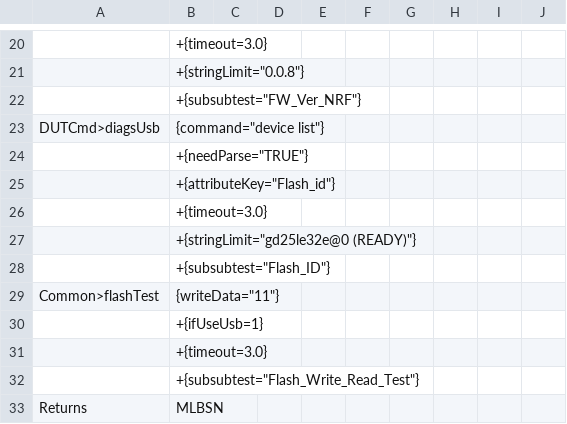
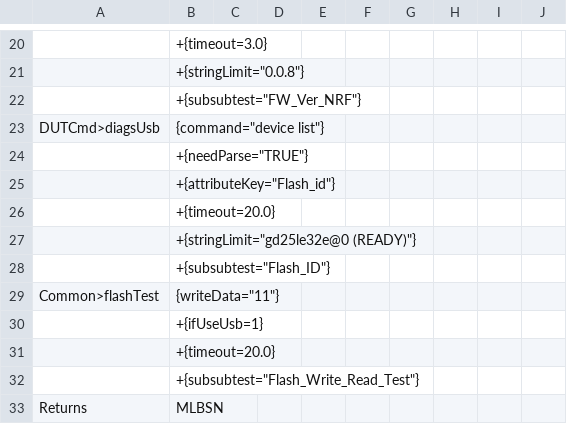
Before and after one commit to rtTechBeats/A193_DATA_FCT_Atlas2_Code, a CSV file: Atlas2/Actions/System_Info/SYS_Info.csv, drawn as a sheet; only a part is shown, gaps mark what is left out.

```diff
--- a/Atlas2/Actions/System_Info/SYS_Info.csv
+++ b/Atlas2/Actions/System_Info/SYS_Info.csv
@@ -25,3 +25,3 @@ DUTCmd>diagsUsb,"{command=""device list""}",,,,,,,,
 ,"+{attributeKey=""Flash_id""}",,,,,,,,
-,+{timeout=3.0},,,,,,,,
+,+{timeout=20.0},,,,,,,,
 ,"+{stringLimit=""gd25le32e@0 (READY)""}",,,,,,,,
@@ -30,3 +30,3 @@ Common>flashTest,"{writeData=""11""}",,,,,,,,
 ,+{ifUseUsb=1},,,,,,,,
-,+{timeout=3.0},,,,,,,,
+,+{timeout=20.0},,,,,,,,
 ,"+{subsubtest=""Flash_Write_Read_Test""}",,,,,,,,
```
Also changed, not shown: Atlas2/Actions/HALFDOME/WTD_PET.csv, Atlas2/TestPlan.csv, 3 other files.
